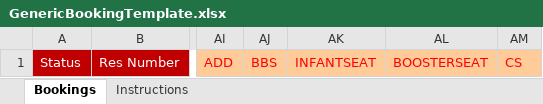
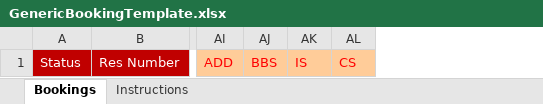
Before and after one commit to Naxoswheelso/pdf-booking-converter, an Excel workbook: GenericBookingTemplate.xlsx, sheet Bookings, drawn as a sheet; only a part is shown, gaps mark what is left out; values as stored, in another font and other column widths than the file's, no borders; removed rows and columns are numbered as before the commit, all else as after; the diff names each change by its address in the sheet, - before the commit and + after, or states it on an @@ line.

```diff
--- a/GenericBookingTemplate.xlsx (sheet Bookings)
+++ b/GenericBookingTemplate.xlsx (sheet Bookings)
-column AK, row 1: INFANTSEAT
-column AL, row 1: BOOSTERSEAT
+column AK, row 1: IS
```
Also changed, not shown: 2 other files.
